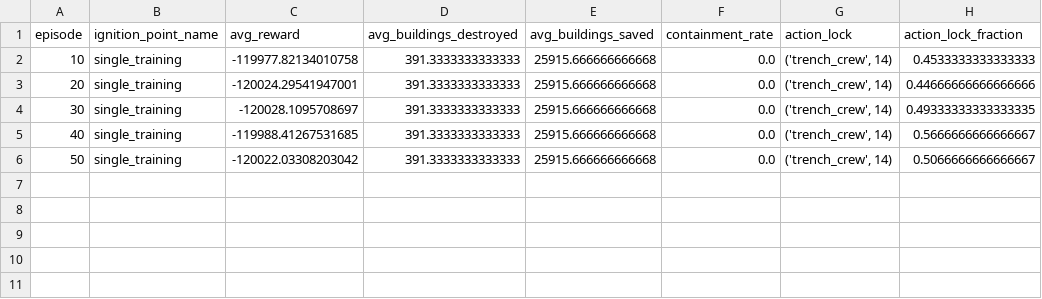
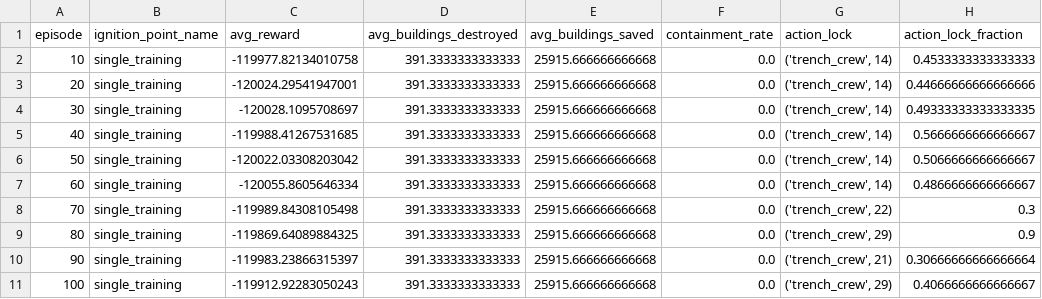
Before and after one commit to ames943/InfernoTactics, a CSV file: infernotactics/logs/eval_log_toggle_toggle_ED.csv, drawn as a sheet.

```diff
--- a/infernotactics/logs/eval_log_toggle_toggle_ED.csv
+++ b/infernotactics/logs/eval_log_toggle_toggle_ED.csv
@@ -6 +6,6 @@ episode,ignition_point_name,avg_reward,avg_buildings_destroyed,avg_buildings_sav
 50,single_training,-120022.03308203042,391.3333333333333,25915.666666666668,0.0,"('trench_crew', 14)",0.5066666666666667
+60,single_training,-120055.8605646334,391.3333333333333,25915.666666666668,0.0,"('trench_crew', 14)",0.4866666666666667
+70,single_training,-119989.84308105498,391.3333333333333,25915.666666666668,0.0,"('trench_crew', 22)",0.3
+80,single_training,-119869.64089884325,391.3333333333333,25915.666666666668,0.0,"('trench_crew', 29)",0.9
+90,single_training,-119983.23866315397,391.3333333333333,25915.666666666668,0.0,"('trench_crew', 21)",0.30666666666666664
+100,single_training,-119912.92283050243,391.3333333333333,25915.666666666668,0.0,"('trench_crew', 29)",0.4066666666666667
```
Also changed, not shown: 54 other files.
